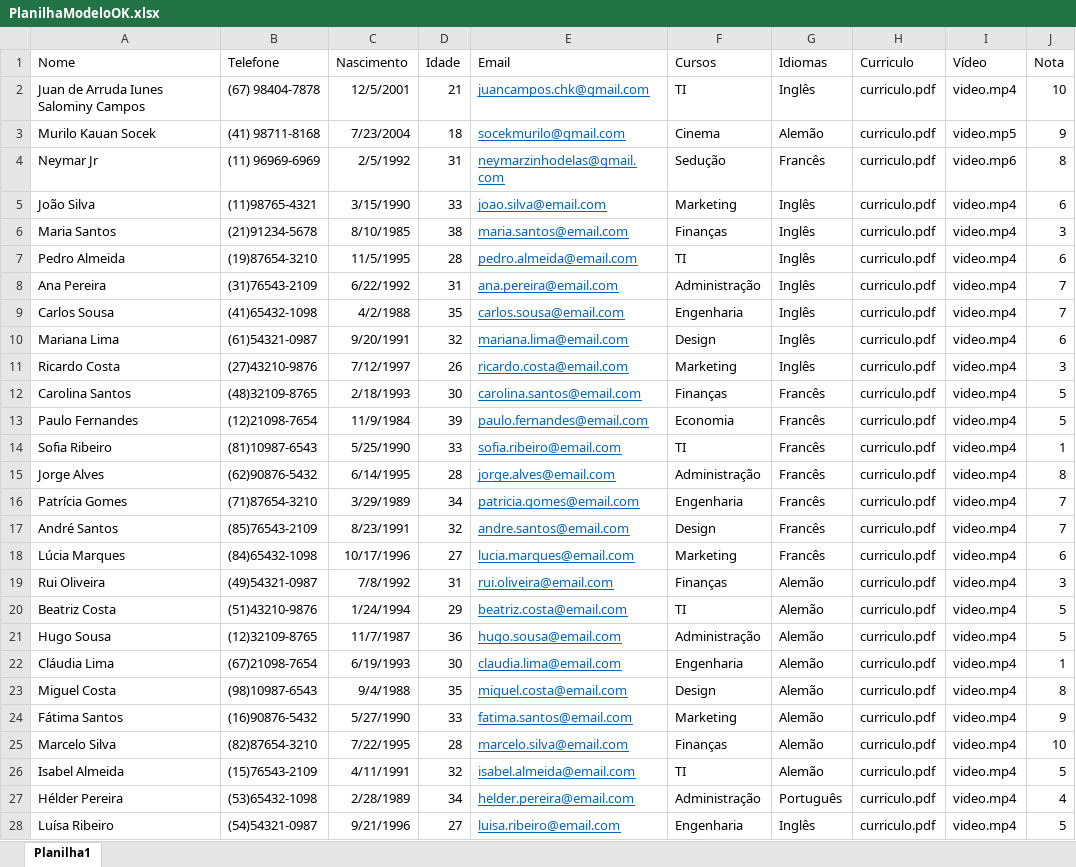
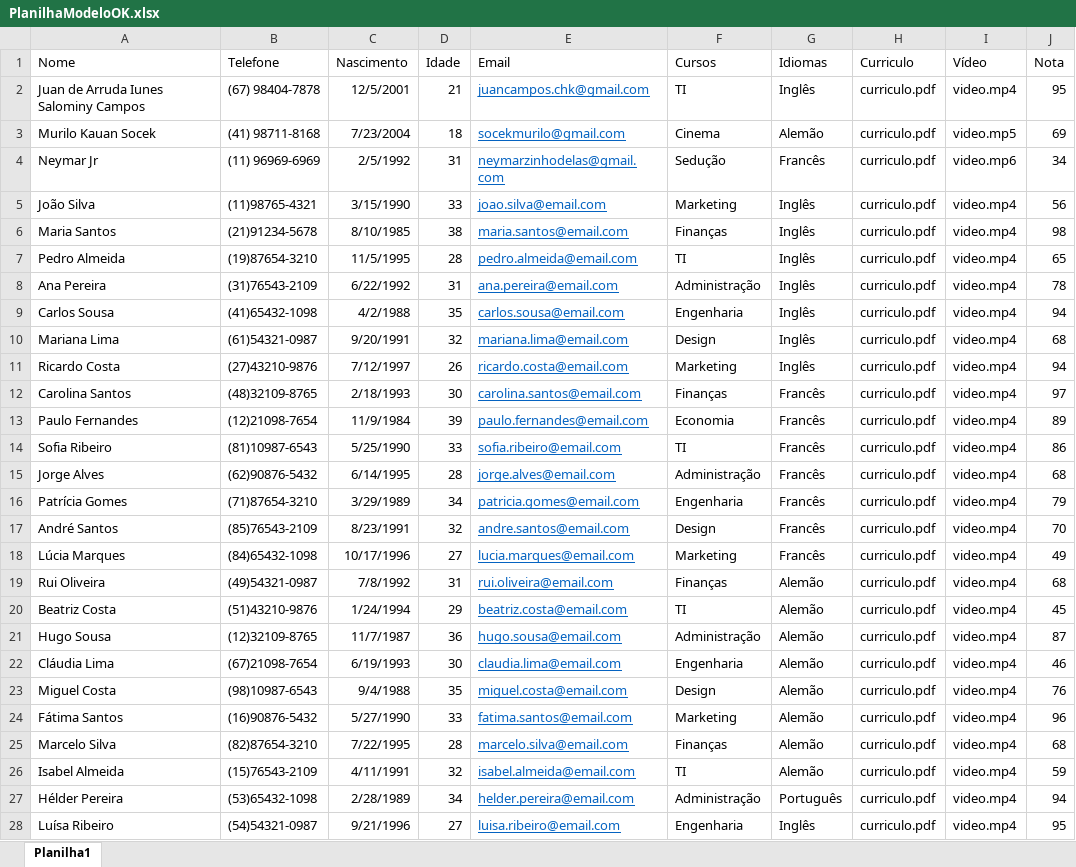
Before and after one commit to SocekMurilo/ProcessoSeletivo, an Excel workbook: PlanilhaModeloOK.xlsx, sheet Planilha1, drawn as a sheet; only a part is shown; values as stored, in another font and other column widths than the file's, no borders; the diff covers the shown part only; the diff names each change by its address in the sheet, - before the commit and + after, or states it on an @@ line.

```diff
--- a/PlanilhaModeloOK.xlsx (sheet Planilha1)
+++ b/PlanilhaModeloOK.xlsx (sheet Planilha1)
-J2 (Nota): 10
+J2 (Nota): 95
-J3 (Nota): 9
+J3 (Nota): 69
-J4 (Nota): 8
+J4 (Nota): 34
-J5 (Nota): 6
+J5 (Nota): 56
-J6 (Nota): 3
+J6 (Nota): 98
-J7 (Nota): 6
+J7 (Nota): 65
-J8 (Nota): 7
+J8 (Nota): 78
-J9 (Nota): 7
+J9 (Nota): 94
-J10 (Nota): 6
+J10 (Nota): 68
-J11 (Nota): 3
+J11 (Nota): 94
-J12 (Nota): 5
+J12 (Nota): 97
-J13 (Nota): 5
+J13 (Nota): 89
-J14 (Nota): 1
+J14 (Nota): 86
-J15 (Nota): 8
+J15 (Nota): 68
-J16 (Nota): 7
+J16 (Nota): 79
-J17 (Nota): 7
+J17 (Nota): 70
-J18 (Nota): 6
+J18 (Nota): 49
-J19 (Nota): 3
+J19 (Nota): 68
-J20 (Nota): 5
+J20 (Nota): 45
-J21 (Nota): 5
+J21 (Nota): 87
-J22 (Nota): 1
+J22 (Nota): 46
-J23 (Nota): 8
+J23 (Nota): 76
-J24 (Nota): 9
+J24 (Nota): 96
-J25 (Nota): 10
+J25 (Nota): 68
-J26 (Nota): 5
+J26 (Nota): 59
-J27 (Nota): 4
+J27 (Nota): 94
-J28 (Nota): 5
+J28 (Nota): 95
```
Also changed, not shown: 3 edited cells elsewhere in this sheet, 7 other files.
